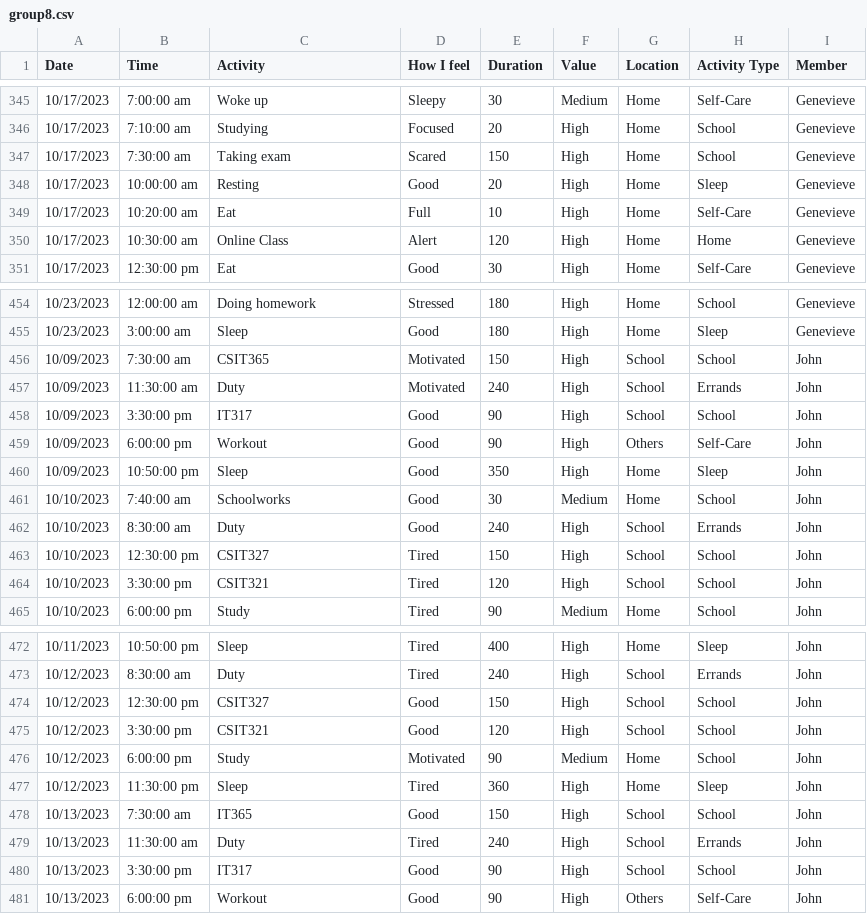
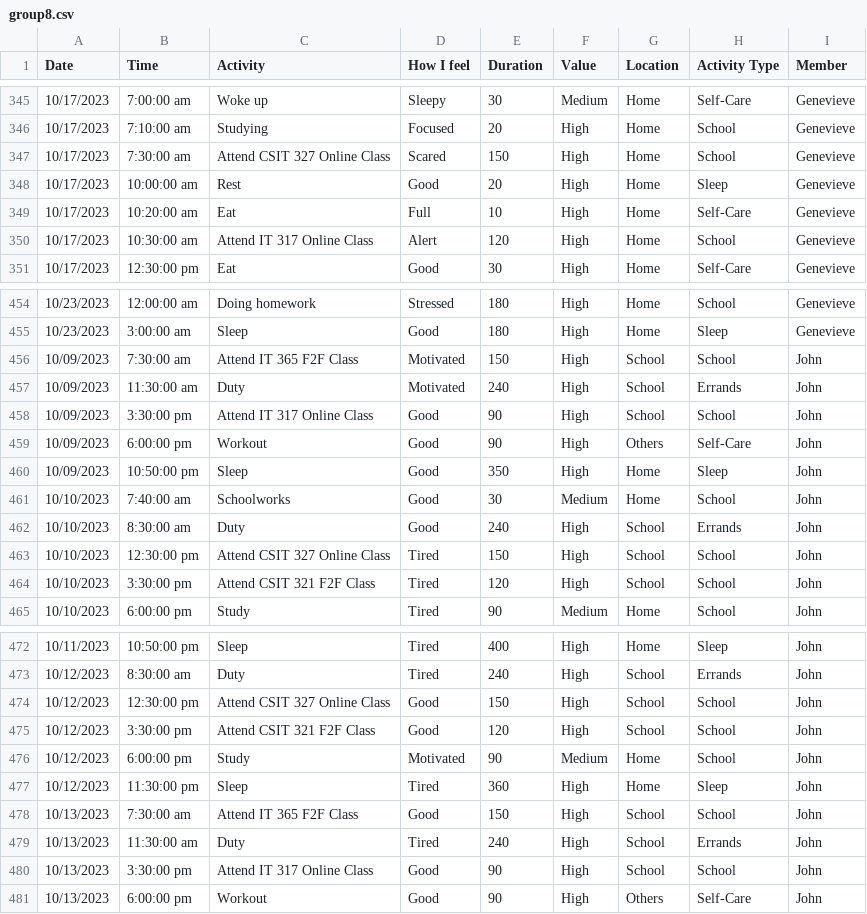
Before and after one commit to polyxenna/groupdash, a CSV file: group8.csv, drawn as a sheet; only a part is shown, gaps mark what is left out; the diff covers the shown part only.

```diff
--- a/group8.csv
+++ b/group8.csv
@@ -346,6 +346,6 @@ Date,Time,Activity,How I feel,Duration,Value,Location,Activity Type,Member
 10/17/2023,7:10:00 am,Studying,Focused,20,High,Home,School,Genevieve
-10/17/2023,7:30:00 am,Taking exam,Scared,150,High,Home,School,Genevieve
-10/17/2023,10:00:00 am,Resting,Good,20,High,Home,Sleep,Genevieve
+10/17/2023,7:30:00 am,Attend CSIT 327 Online Class,Scared,150,High,Home,School,Genevieve
+10/17/2023,10:00:00 am,Rest,Good,20,High,Home,Sleep,Genevieve
 10/17/2023,10:20:00 am,Eat,Full,10,High,Home,Self-Care,Genevieve
-10/17/2023,10:30:00 am,Online Class,Alert,120,High,Home,Home,Genevieve
+10/17/2023,10:30:00 am,Attend IT 317 Online Class,Alert,120,High,Home,School,Genevieve
 10/17/2023,12:30:00 pm,Eat,Good,30,High,Home,Self-Care,Genevieve
@@ -455,5 +455,5 @@ Date,Time,Activity,How I feel,Duration,Value,Location,Activity Type,Member
 10/23/2023,3:00:00 am,Sleep,Good,180,High,Home,Sleep,Genevieve
-10/09/2023,7:30:00 am,CSIT365,Motivated,150,High,School,School,John
+10/09/2023,7:30:00 am,Attend IT 365 F2F Class,Motivated,150,High,School,School,John
 10/09/2023,11:30:00 am,Duty,Motivated,240,High,School,Errands,John
-10/09/2023,3:30:00 pm,IT317,Good,90,High,School,School,John
+10/09/2023,3:30:00 pm,Attend IT 317 Online Class,Good,90,High,School,School,John
 10/09/2023,6:00:00 pm,Workout,Good,90,High,Others,Self-Care,John
@@ -462,4 +462,4 @@ Date,Time,Activity,How I feel,Duration,Value,Location,Activity Type,Member
 10/10/2023,8:30:00 am,Duty,Good,240,High,School,Errands,John
-10/10/2023,12:30:00 pm,CSIT327,Tired,150,High,School,School,John
-10/10/2023,3:30:00 pm,CSIT321,Tired,120,High,School,School,John
+10/10/2023,12:30:00 pm,Attend CSIT 327 Online Class,Tired,150,High,School,School,John
+10/10/2023,3:30:00 pm,Attend CSIT 321 F2F Class,Tired,120,High,School,School,John
 10/10/2023,6:00:00 pm,Study,Tired,90,Medium,Home,School,John
@@ -473,9 +473,9 @@ Date,Time,Activity,How I feel,Duration,Value,Location,Activity Type,Member
 10/12/2023,8:30:00 am,Duty,Tired,240,High,School,Errands,John
-10/12/2023,12:30:00 pm,CSIT327,Good,150,High,School,School,John
-10/12/2023,3:30:00 pm,CSIT321,Good,120,High,School,School,John
+10/12/2023,12:30:00 pm,Attend CSIT 327 Online Class,Good,150,High,School,School,John
+10/12/2023,3:30:00 pm,Attend CSIT 321 F2F Class,Good,120,High,School,School,John
 10/12/2023,6:00:00 pm,Study,Motivated,90,Medium,Home,School,John
 10/12/2023,11:30:00 pm,Sleep,Tired,360,High,Home,Sleep,John
-10/13/2023,7:30:00 am,IT365,Good,150,High,School,School,John
+10/13/2023,7:30:00 am,Attend IT 365 F2F Class,Good,150,High,School,School,John
 10/13/2023,11:30:00 am,Duty,Tired,240,High,School,Errands,John
-10/13/2023,3:30:00 pm,IT317,Good,90,High,School,School,John
+10/13/2023,3:30:00 pm,Attend IT 317 Online Class,Good,90,High,School,School,John
 10/13/2023,6:00:00 pm,Workout,Good,90,High,Others,Self-Care,John
```
Also changed, not shown: 72 edited cells elsewhere in this file, 1 other file.
